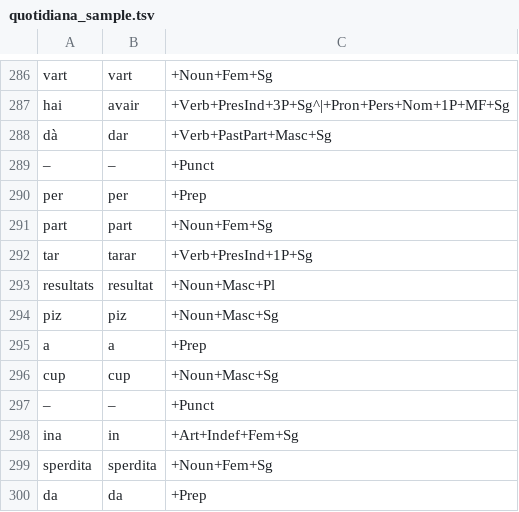
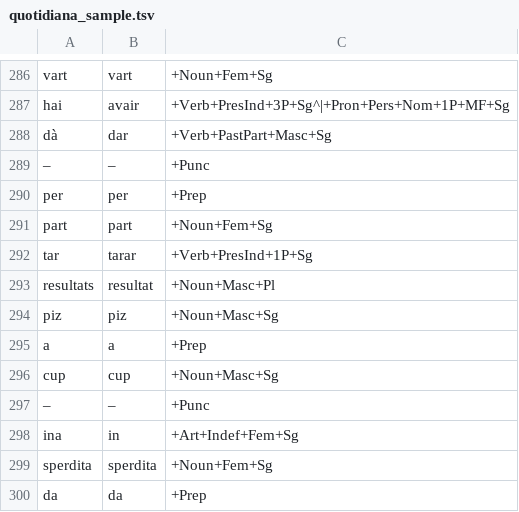
Before and after one commit to simon-clematide/rumantsch-grischun, a TSV file: crf-morphological-analyzer/train/quotidiana_sample.tsv, drawn as a sheet; only a part is shown, gaps mark what is left out; the diff covers the shown part only.

Commit message:
change tag +Punct back to Xerox-style +Punc

```diff
--- a/crf-morphological-analyzer/train/quotidiana_sample.tsv
+++ b/crf-morphological-analyzer/train/quotidiana_sample.tsv
@@ -288,3 +288,3 @@ hai	avair	+Verb+PresInd+3P+Sg^|+Pron+Pers+Nom+1P+MF+Sg
 dà	dar	+Verb+PastPart+Masc+Sg
-–	–	+Punct
+–	–	+Punc
 per	per	+Prep
@@ -296,3 +296,3 @@ a	a	+Prep
 cup	cup	+Noun+Masc+Sg
-–	–	+Punct
+–	–	+Punc
 ina	in	+Art+Indef+Fem+Sg
```
Also changed, not shown: 7 edited cells elsewhere in this file, todo/dardin-tagged-with-lemma-types.fn.tsv, 3 other files.
